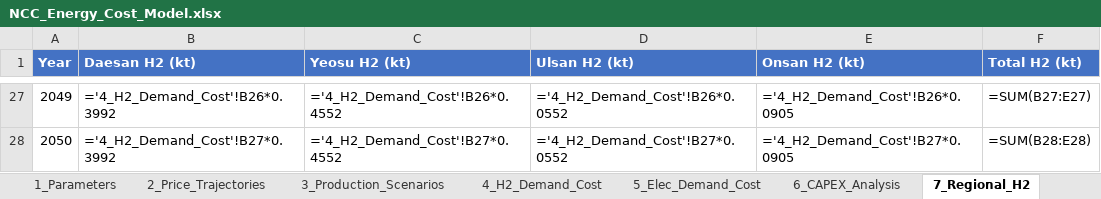
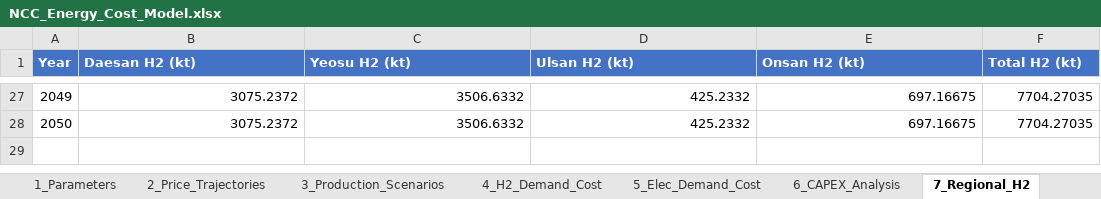
Before and after one commit to PLANiT-Institute/petrochemical_macc_2025, an Excel workbook: data/NCC_Energy_Cost_Model.xlsx, sheet 7_Regional_H2, drawn as a sheet; only a part is shown, gaps mark what is left out; values as stored, in another font and other column widths than the file's, no borders; formulas without a stored value are shown as written; the diff covers the shown part only; the diff names each change by its address in the sheet, - before the commit and + after, or states it on an @@ line.

```diff
--- a/data/NCC_Energy_Cost_Model.xlsx (sheet 7_Regional_H2)
+++ b/data/NCC_Energy_Cost_Model.xlsx (sheet 7_Regional_H2)
-B27 (Daesan H2 (kt)): ='4_H2_Demand_Cost'!B26*0.3992
+B27 (Daesan H2 (kt)): 3075.2372
-C27 (Yeosu H2 (kt)): ='4_H2_Demand_Cost'!B26*0.4552
+C27 (Yeosu H2 (kt)): 3506.6332
-D27 (Ulsan H2 (kt)): ='4_H2_Demand_Cost'!B26*0.0552
+D27 (Ulsan H2 (kt)): 425.2332
-E27 (Onsan H2 (kt)): ='4_H2_Demand_Cost'!B26*0.0905
+E27 (Onsan H2 (kt)): 697.16675
-F27 (Total H2 (kt)): =SUM(B27:E27)
+F27 (Total H2 (kt)): 7704.27035
-B28 (Daesan H2 (kt)): ='4_H2_Demand_Cost'!B27*0.3992
+B28 (Daesan H2 (kt)): 3075.2372
-C28 (Yeosu H2 (kt)): ='4_H2_Demand_Cost'!B27*0.4552
+C28 (Yeosu H2 (kt)): 3506.6332
-D28 (Ulsan H2 (kt)): ='4_H2_Demand_Cost'!B27*0.0552
+D28 (Ulsan H2 (kt)): 425.2332
-E28 (Onsan H2 (kt)): ='4_H2_Demand_Cost'!B27*0.0905
+E28 (Onsan H2 (kt)): 697.16675
-F28 (Total H2 (kt)): =SUM(B28:E28)
+F28 (Total H2 (kt)): 7704.27035
```
Also changed, not shown: 120 edited cells elsewhere in this sheet, sheet 4_H2_Demand_Cost, sheet 5_Elec_Demand_Cost, sheet 8_Regional_Elec, sheet 3_Production_Scenarios, sheet 6_CAPEX_Analysis, sheet 10_Summary, 1 more sheet, 15 other files.
